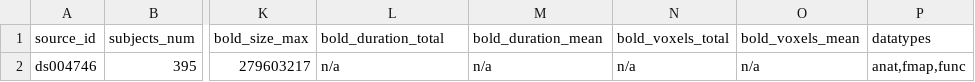
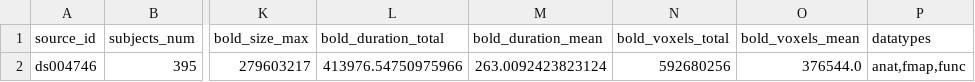
Before and after one commit to OpenNeuroStudies/study-ds004746, a TSV file: sourcedata/sourcedata.tsv, drawn as a sheet; only a part is shown, gaps mark what is left out; the diff names each change by its address in the sheet, - before the commit and + after, or states it on an @@ line.

```diff
--- a/sourcedata/sourcedata.tsv
+++ b/sourcedata/sourcedata.tsv
-L2 (bold_duration_total): n/a
+L2 (bold_duration_total): 413976.54750975966
-M2 (bold_duration_mean): n/a
+M2 (bold_duration_mean): 263.0092423823124
-N2 (bold_voxels_total): n/a
+N2 (bold_voxels_total): 592680256
-O2 (bold_voxels_mean): n/a
+O2 (bold_voxels_mean): 376544.0
```
Also changed, not shown: 1 other file.
